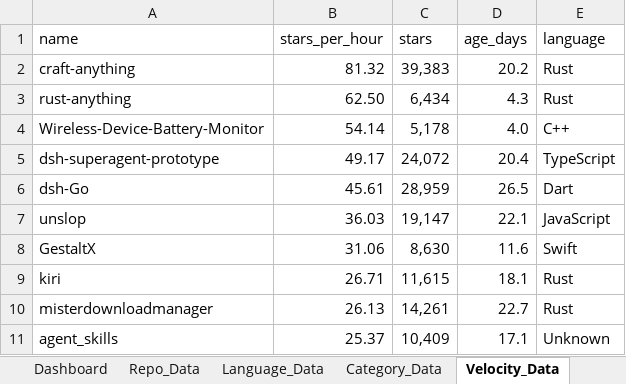
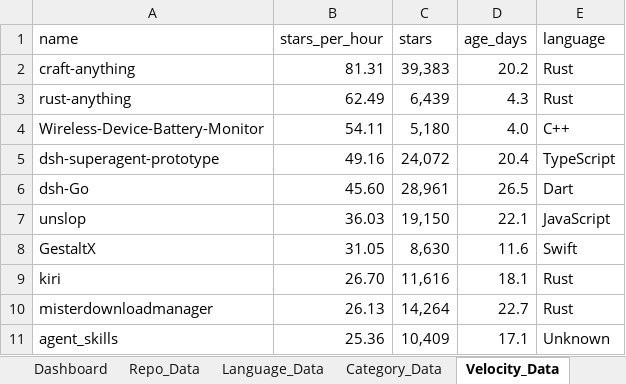
Before and after one commit to DishantBhere/GitHub-ETL-Engine, an Excel workbook: GitHub_Trending_Dashboard.xlsx, sheet Velocity_Data, drawn as a sheet; values as stored, in another font and other column widths than the file's, no borders; table styles not drawn; the diff names each change by its address in the sheet, - before the commit and + after, or states it on an @@ line.

```diff
--- a/GitHub_Trending_Dashboard.xlsx (sheet Velocity_Data)
+++ b/GitHub_Trending_Dashboard.xlsx (sheet Velocity_Data)
-B2 (stars_per_hour): 81.32
+B2 (stars_per_hour): 81.31
-B3 (stars_per_hour): 62.50
+B3 (stars_per_hour): 62.49
-C3 (stars): 6,434
+C3 (stars): 6,439
-B4 (stars_per_hour): 54.14
+B4 (stars_per_hour): 54.11
-C4 (stars): 5,178
+C4 (stars): 5,180
-B5 (stars_per_hour): 49.17
+B5 (stars_per_hour): 49.16
-B6 (stars_per_hour): 45.61
+B6 (stars_per_hour): 45.60
-C6 (stars): 28,959
+C6 (stars): 28,961
-C7 (stars): 19,147
+C7 (stars): 19,150
-B8 (stars_per_hour): 31.06
+B8 (stars_per_hour): 31.05
-B9 (stars_per_hour): 26.71
+B9 (stars_per_hour): 26.70
-C9 (stars): 11,615
+C9 (stars): 11,616
-C10 (stars): 14,261
+C10 (stars): 14,264
-B11 (stars_per_hour): 25.37
+B11 (stars_per_hour): 25.36
```
Also changed, not shown: sheet Repo_Data, sheet Language_Data, sheet Topic_Data, sheet Config, 5 other files.
